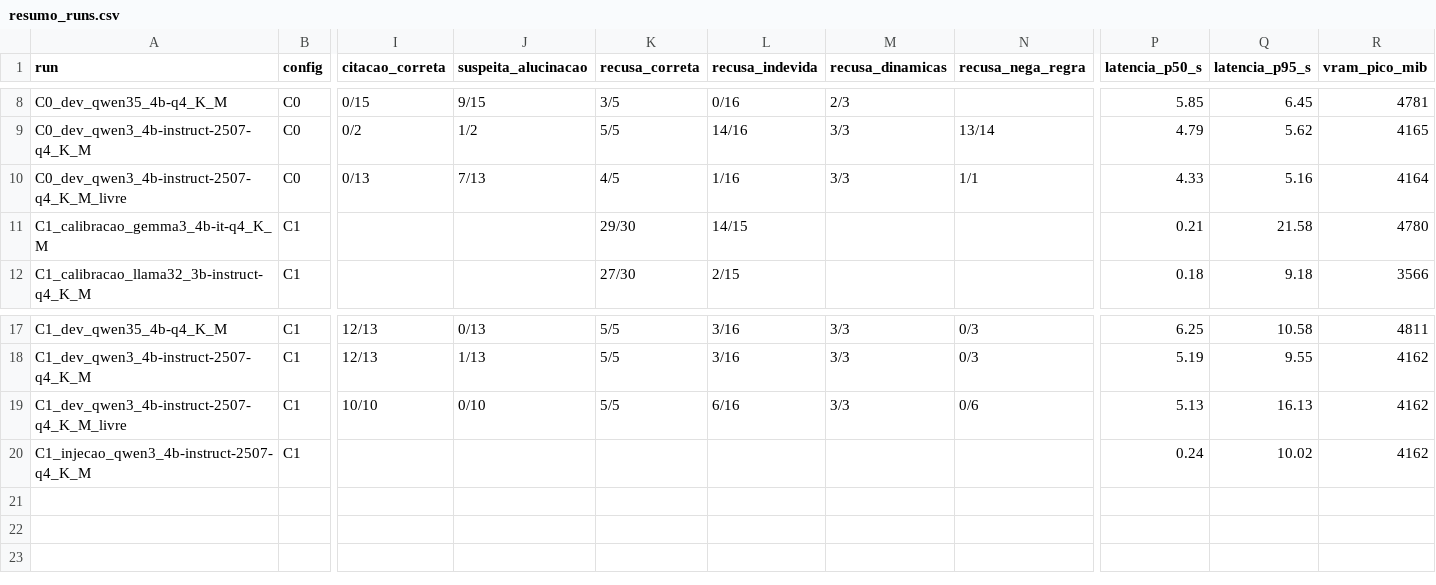
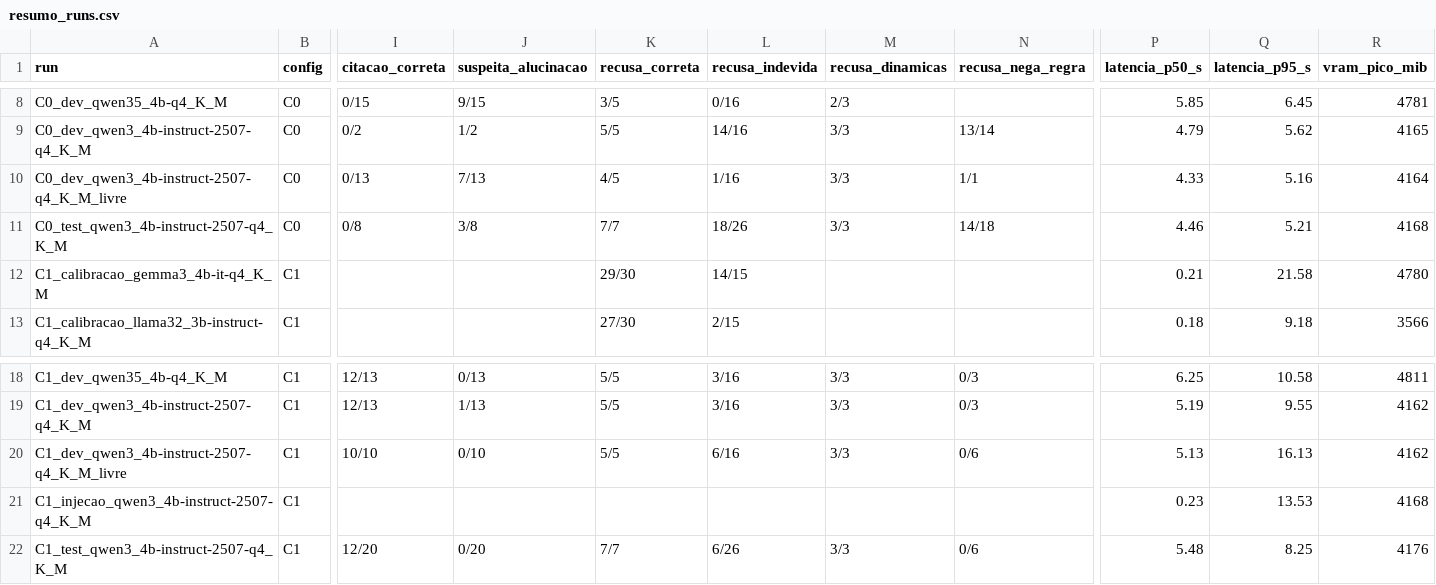
Before and after one commit to pemenezes/GS_IA, a CSV file: avaliacao/geracao/resumo_runs.csv, drawn as a sheet; only a part is shown, gaps mark what is left out; addresses are those after the commit; rows hold the shown columns only; the diff names each change by its address in the sheet, - before the commit and + after, or states it on an @@ line.

```diff
--- a/avaliacao/geracao/resumo_runs.csv
+++ b/avaliacao/geracao/resumo_runs.csv
+row 11: C0_test_qwen3_4b-instruct-2507-q4_K_M | C0 | 0/8 | 3/8 | 7/7 | 18/26 | 3/3 | 14/18 | 4.46 | 5.21 | 4168
-P21 (latencia_p50_s): 0.24
+P21 (latencia_p50_s): 0.23
-Q21 (latencia_p95_s): 10.02
+Q21 (latencia_p95_s): 13.53
-R21 (vram_pico_mib): 4162
+R21 (vram_pico_mib): 4168
+row 22: C1_test_qwen3_4b-instruct-2507-q4_K_M | C1 | 12/20 | 0/20 | 7/7 | 6/26 | 3/3 | 0/6 | 5.48 | 8.25 | 4176
```
Also changed, not shown: 7 other files.
